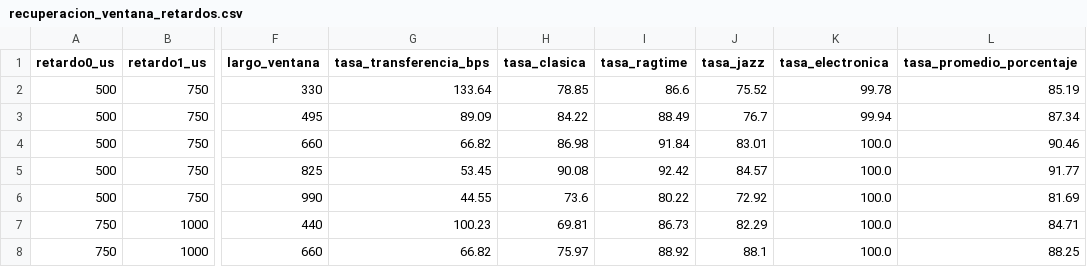
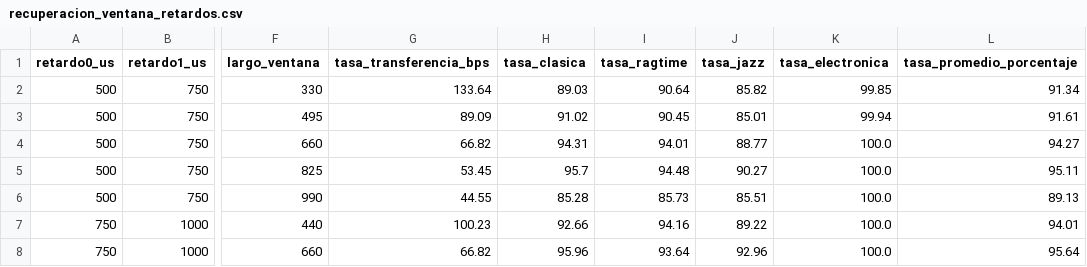
Before and after one commit to TorikTheGreat/MP6104_proyecto, a CSV file: resultados/recuperacion_ventana_retardos.csv, drawn as a sheet; only a part is shown, gaps mark what is left out; the diff covers the shown part only; the diff names each change by its address in the sheet, - before the commit and + after, or states it on an @@ line.

```diff
--- a/resultados/recuperacion_ventana_retardos.csv
+++ b/resultados/recuperacion_ventana_retardos.csv
-H2 (tasa_clasica): 78.85
+H2 (tasa_clasica): 89.03
-I2 (tasa_ragtime): 86.6
+I2 (tasa_ragtime): 90.64
-J2 (tasa_jazz): 75.52
+J2 (tasa_jazz): 85.82
-K2 (tasa_electronica): 99.78
+K2 (tasa_electronica): 99.85
-L2 (tasa_promedio_porcentaje): 85.19
+L2 (tasa_promedio_porcentaje): 91.34
-H3 (tasa_clasica): 84.22
+H3 (tasa_clasica): 91.02
-I3 (tasa_ragtime): 88.49
+I3 (tasa_ragtime): 90.45
-J3 (tasa_jazz): 76.7
+J3 (tasa_jazz): 85.01
-L3 (tasa_promedio_porcentaje): 87.34
+L3 (tasa_promedio_porcentaje): 91.61
-H4 (tasa_clasica): 86.98
+H4 (tasa_clasica): 94.31
-I4 (tasa_ragtime): 91.84
+I4 (tasa_ragtime): 94.01
-J4 (tasa_jazz): 83.01
+J4 (tasa_jazz): 88.77
-L4 (tasa_promedio_porcentaje): 90.46
+L4 (tasa_promedio_porcentaje): 94.27
-H5 (tasa_clasica): 90.08
+H5 (tasa_clasica): 95.7
-I5 (tasa_ragtime): 92.42
+I5 (tasa_ragtime): 94.48
-J5 (tasa_jazz): 84.57
+J5 (tasa_jazz): 90.27
-L5 (tasa_promedio_porcentaje): 91.77
+L5 (tasa_promedio_porcentaje): 95.11
-H6 (tasa_clasica): 73.6
+H6 (tasa_clasica): 85.28
-I6 (tasa_ragtime): 80.22
+I6 (tasa_ragtime): 85.73
-J6 (tasa_jazz): 72.92
+J6 (tasa_jazz): 85.51
-L6 (tasa_promedio_porcentaje): 81.69
+L6 (tasa_promedio_porcentaje): 89.13
-H7 (tasa_clasica): 69.81
+H7 (tasa_clasica): 92.66
-I7 (tasa_ragtime): 86.73
+I7 (tasa_ragtime): 94.16
-J7 (tasa_jazz): 82.29
+J7 (tasa_jazz): 89.22
-L7 (tasa_promedio_porcentaje): 84.71
+L7 (tasa_promedio_porcentaje): 94.01
-H8 (tasa_clasica): 75.97
+H8 (tasa_clasica): 95.96
-I8 (tasa_ragtime): 88.92
+I8 (tasa_ragtime): 93.64
-J8 (tasa_jazz): 88.1
+J8 (tasa_jazz): 92.96
-L8 (tasa_promedio_porcentaje): 88.25
+L8 (tasa_promedio_porcentaje): 95.64
```
Also changed, not shown: 51 edited cells elsewhere in this file, resultados/recuperacion_atenuacion_generos.csv, resultados/recuperacion_sin_codificar.csv, 14 other files.
